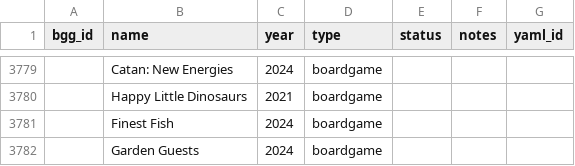
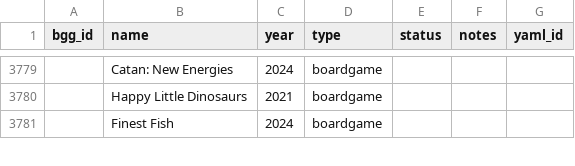
Before and after one commit to Lehi-Innovation/boardgame-database, a CSV file: master_list.csv, drawn as a sheet; only a part is shown, gaps mark what is left out; the diff covers the shown part only.

```diff
--- a/master_list.csv
+++ b/master_list.csv
@@ -3781,2 +3781 @@ bgg_id,name,year,type,status,notes,yaml_id
 ,Finest Fish,2024,boardgame,,,
-,Garden Guests,2024,boardgame,,,
```
Also changed, not shown: 3 added rows, 1 removed row and 6 edited cells elsewhere in this file, 13 other files.
